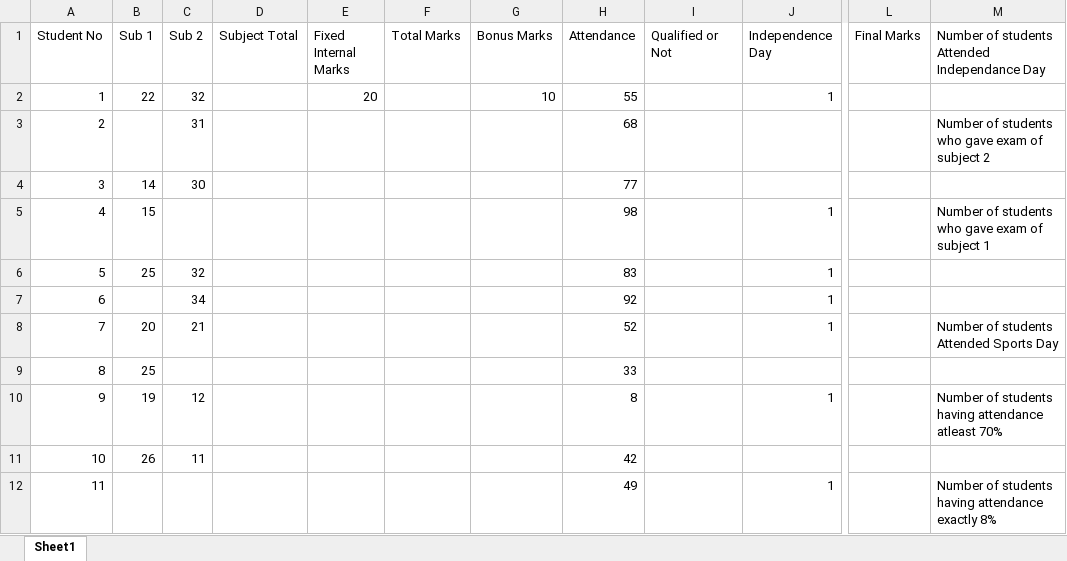
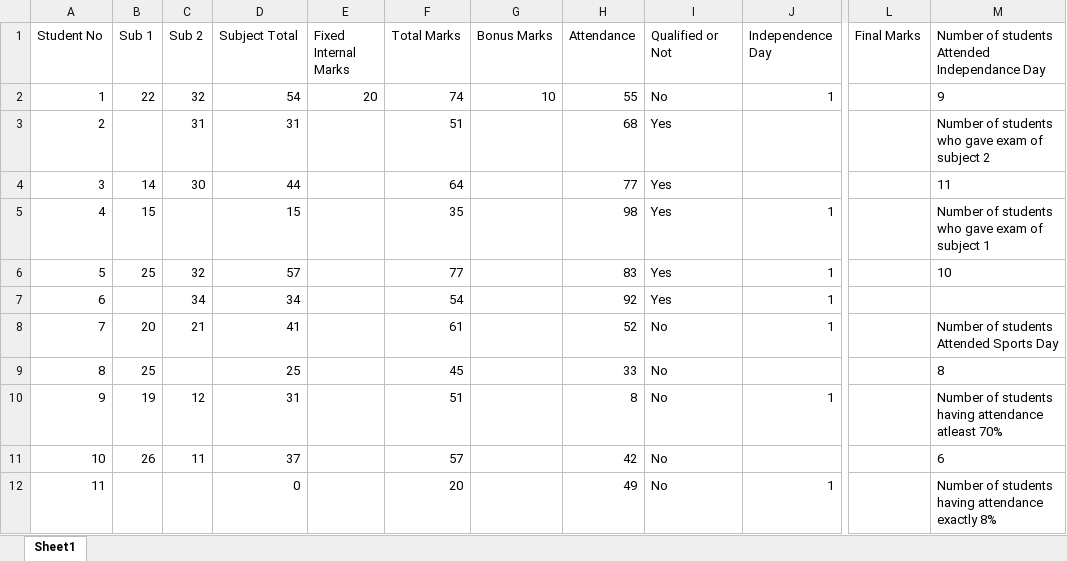
Before and after one commit to alakhpandya/all_batches, an Excel workbook: 25_Lamya_Harsh_DS/mar28.xlsx, sheet Sheet1, drawn as a sheet; only a part is shown, gaps mark what is left out; values as stored, in another font and other column widths than the file's, no borders; the diff covers the shown part only; the diff names each change by its address in the sheet, - before the commit and + after, or states it on an @@ line.

```diff
--- a/25_Lamya_Harsh_DS/mar28.xlsx (sheet Sheet1)
+++ b/25_Lamya_Harsh_DS/mar28.xlsx (sheet Sheet1)
-D2 (Subject Total): (empty)
+D2 (Subject Total): 54
-F2 (Total Marks): (empty)
+F2 (Total Marks): 74
-I2 (Qualified or Not): (empty)
+I2 (Qualified or Not): No
-M2: (empty)
+M2: 9
-D3 (Subject Total): (empty)
+D3 (Subject Total): 31
-F3 (Total Marks): (empty)
+F3 (Total Marks): 51
-I3:I7 (Qualified or Not): (empty)
+I3:I7 (Qualified or Not): Yes
-D4 (Subject Total): (empty)
+D4 (Subject Total): 44
-F4 (Total Marks): (empty)
+F4 (Total Marks): 64
-M4: (empty)
+M4: 11
-D5 (Subject Total): (empty)
+D5 (Subject Total): 15
-F5 (Total Marks): (empty)
+F5 (Total Marks): 35
-D6 (Subject Total): (empty)
+D6 (Subject Total): 57
-F6 (Total Marks): (empty)
+F6 (Total Marks): 77
-M6: (empty)
+M6: 10
-D7 (Subject Total): (empty)
+D7 (Subject Total): 34
-F7 (Total Marks): (empty)
+F7 (Total Marks): 54
-D8 (Subject Total): (empty)
+D8 (Subject Total): 41
-F8 (Total Marks): (empty)
+F8 (Total Marks): 61
-I8:I12 (Qualified or Not): (empty)
+I8:I12 (Qualified or Not): No
-D9 (Subject Total): (empty)
+D9 (Subject Total): 25
-F9 (Total Marks): (empty)
+F9 (Total Marks): 45
-M9: (empty)
+M9: 8
-D10 (Subject Total): (empty)
+D10 (Subject Total): 31
-F10 (Total Marks): (empty)
+F10 (Total Marks): 51
-D11 (Subject Total): (empty)
+D11 (Subject Total): 37
-F11 (Total Marks): (empty)
+F11 (Total Marks): 57
-M11: (empty)
+M11: 6
-D12 (Subject Total): (empty)
+D12 (Subject Total): 0
-F12 (Total Marks): (empty)
+F12 (Total Marks): 20
```
Also changed, not shown: 1 added row and 15 edited cells elsewhere in this sheet, 2024AIDataScienceGNRClub/Attendance.xlsx, 2024AIDataScienceGNRGeneral/Attendance2.xlsx, 14 other files.
